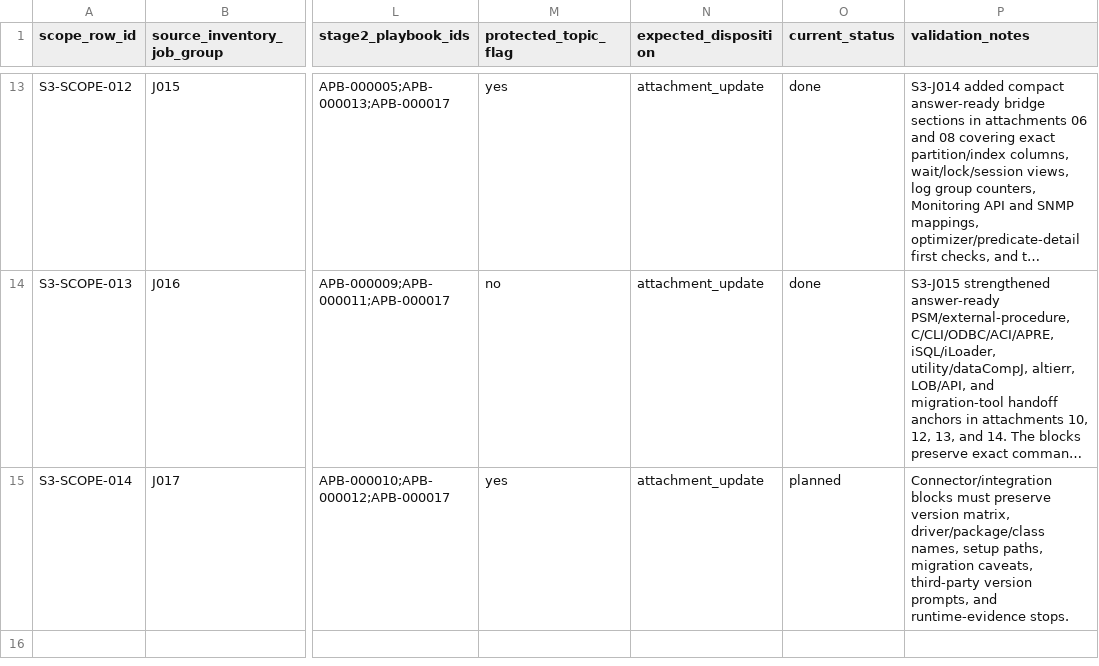
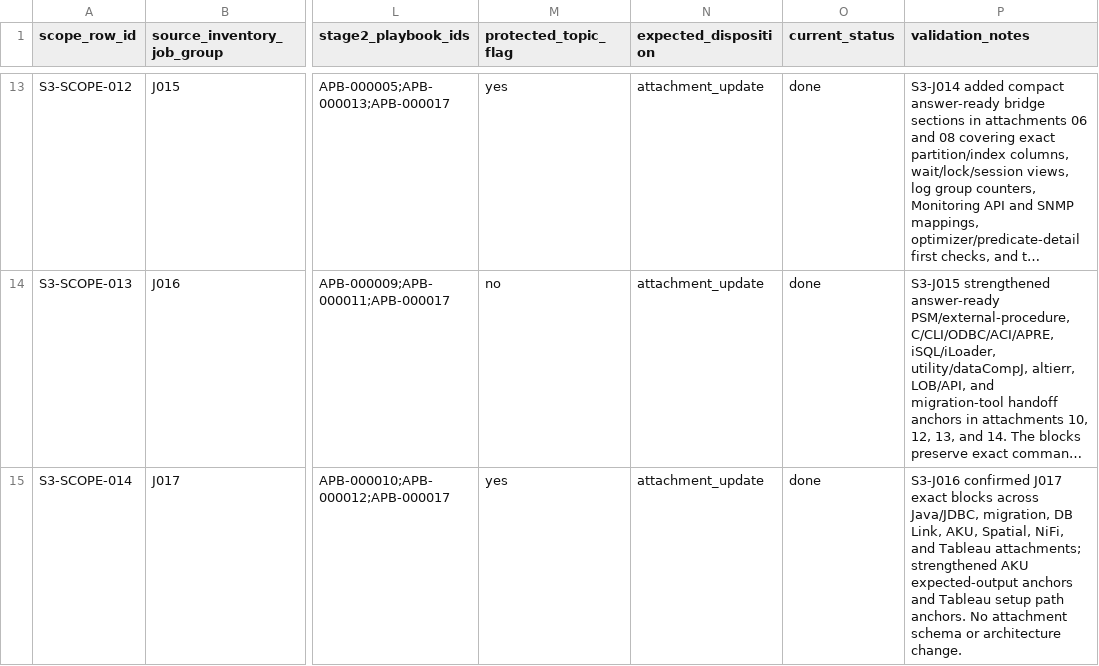
Before and after one commit to et16kr/AltibaseDocuments, a TSV file: GPTs/reports/stage_03_attachment_followup_scope.tsv, drawn as a sheet; only a part is shown, gaps mark what is left out; long unchanged cells end in …; the diff names each change by its address in the sheet, - before the commit and + after, or states it on an @@ line.

Commit message:
stage3: update java integration attachments

```diff
--- a/GPTs/reports/stage_03_attachment_followup_scope.tsv
+++ b/GPTs/reports/stage_03_attachment_followup_scope.tsv
-O15 (current_status): planned
+O15 (current_status): done
-P15 (validation_notes): Connector/integration blocks must preserve version matrix, driver/package/class names, setup paths, migration caveats, third-party version prompts, and runtime-evidence stops.
+P15 (validation_notes): S3-J016 confirmed J017 exact blocks across Java/JDBC, migration, DB Link, AKU, Spatial, NiFi, and Tableau attachments; strengthened AKU expected-output anchors and Tableau setup path anchors. No attachment schema or architecture change.
```
Also changed, not shown: 2 other files.
